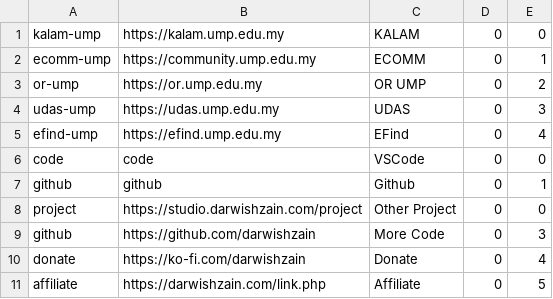
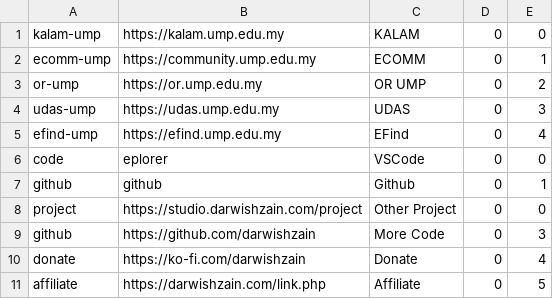
Before and after one commit to darwishzain/ump-link, a CSV file: app/data/command.csv, drawn as a sheet.

```diff
--- a/app/data/command.csv
+++ b/app/data/command.csv
@@ -5,3 +5,3 @@ udas-ump, https://udas.ump.edu.my, UDAS, 0, 3
 efind-ump, https://efind.ump.edu.my, EFind, 0, 4
-code, code, VSCode, 0, 0
+code, "eplorer", VSCode, 0, 0
 github, github, Github, 0, 1
```
Also changed, not shown: 1 other file.
